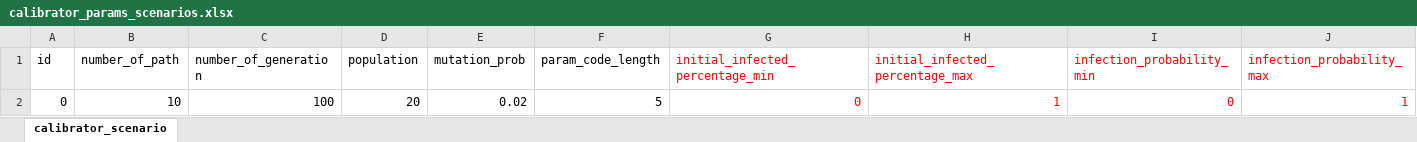
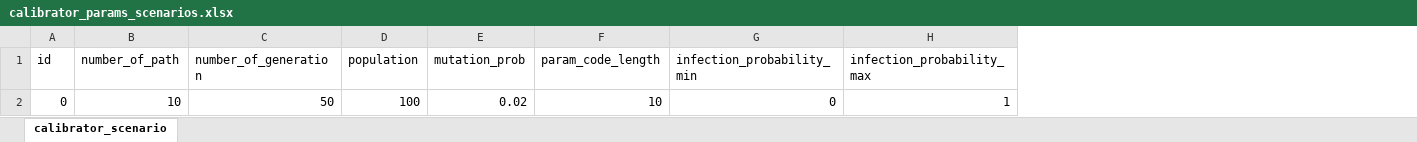
Before and after one commit to ABM4ALL/Melodie, an Excel workbook: examples/Covid/data/excel_source/calibrator_params_scenarios.xlsx, sheet calibrator_scenario, drawn as a sheet; values as stored, in another font and other column widths than the file's, no borders; removed rows and columns are numbered as before the commit, all else as after; the diff names each change by its address in the sheet, - before the commit and + after, or states it on an @@ line.

```diff
--- a/examples/Covid/data/excel_source/calibrator_params_scenarios.xlsx (sheet calibrator_scenario)
+++ b/examples/Covid/data/excel_source/calibrator_params_scenarios.xlsx (sheet calibrator_scenario)
-column G (initial_infected_percentage_min), row 2: 0
-column H (initial_infected_percentage_max), row 2: 1
-G1:H2 text colour: #FF0000
+G1:H2 text colour: black
-C2 (number_of_generation): 100
+C2 (number_of_generation): 50
-D2 (population): 20
+D2 (population): 100
-F2 (param_code_length): 5
+F2 (param_code_length): 10
```
Also changed, not shown: examples/Covid/data/excel_source/calibrator_scenarios.xlsx, 5 other files.
